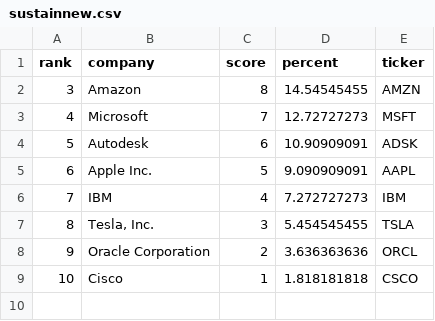
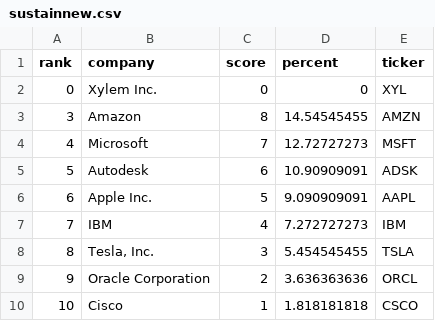
Before and after one commit to grix9/TickerDataCleaning, a CSV file: sustainnew.csv, drawn as a sheet; the diff names each change by its address in the sheet, - before the commit and + after, or states it on an @@ line.

```diff
--- a/sustainnew.csv
+++ b/sustainnew.csv
+row 2: 0 | Xylem Inc. | 0 | 0 | XYL
```
Also changed, not shown: barronsnew.csv, cknew.csv, 2 other files.
